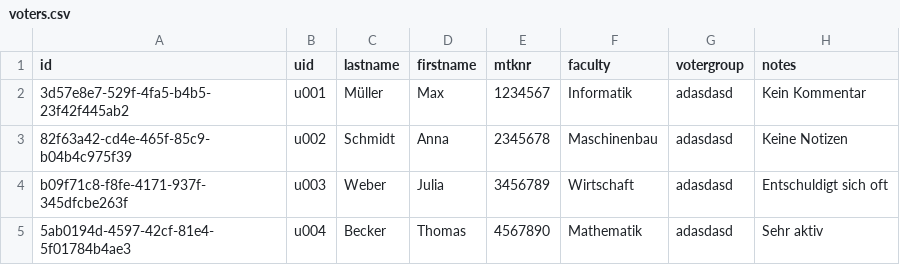
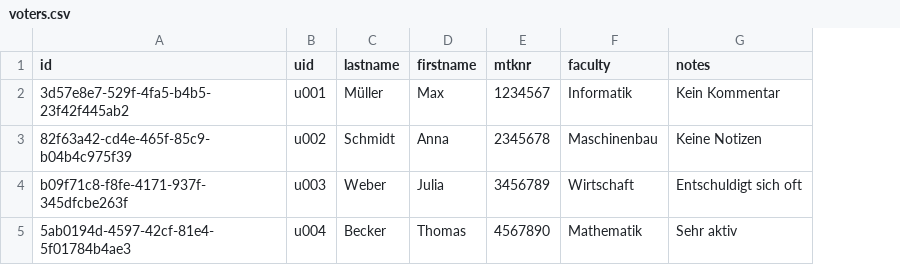
Before and after one commit to rneumann/election, a CSV file: backend/.extras/compose/postgres/initdb/data/csv/voters.csv, drawn as a sheet; the diff names each change by its address in the sheet, - before the commit and + after, or states it on an @@ line.

```diff
--- a/backend/.extras/compose/postgres/initdb/data/csv/voters.csv
+++ b/backend/.extras/compose/postgres/initdb/data/csv/voters.csv
-column G (votergroup), rows 2-5: all adasdasd
```
Also changed, not shown: backend/.extras/compose/postgres/initdb/data/csv/ballots.csv, backend/.extras/compose/postgres/initdb/data/csv/candidates.csv, 52 other files.
